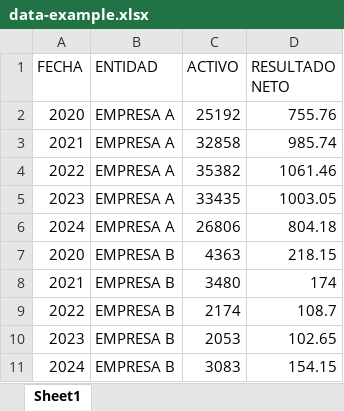
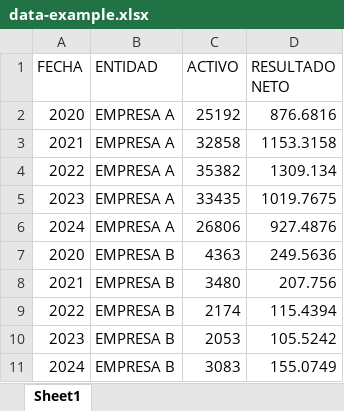
Before and after one commit to PRIMERO-LOS-DATOS/blogs, an Excel workbook: blog-finanzas/indicadores-financieros/roa-rendimiento-sobre-activos/data/data-example.xlsx, sheet Sheet1, drawn as a sheet; values as stored, in another font and other column widths than the file's, no borders; the diff names each change by its address in the sheet, - before the commit and + after, or states it on an @@ line.

```diff
--- a/blog-finanzas/indicadores-financieros/roa-rendimiento-sobre-activos/data/data-example.xlsx (sheet Sheet1)
+++ b/blog-finanzas/indicadores-financieros/roa-rendimiento-sobre-activos/data/data-example.xlsx (sheet Sheet1)
-D2 (RESULTADO NETO): 755.76
+D2 (RESULTADO NETO): 876.6816
-D3 (RESULTADO NETO): 985.74
+D3 (RESULTADO NETO): 1153.3158
-D4 (RESULTADO NETO): 1061.46
+D4 (RESULTADO NETO): 1309.134
-D5 (RESULTADO NETO): 1003.05
+D5 (RESULTADO NETO): 1019.7675
-D6 (RESULTADO NETO): 804.18
+D6 (RESULTADO NETO): 927.4876
-D7 (RESULTADO NETO): 218.15
+D7 (RESULTADO NETO): 249.5636
-D8 (RESULTADO NETO): 174
+D8 (RESULTADO NETO): 207.756
-D9 (RESULTADO NETO): 108.7
+D9 (RESULTADO NETO): 115.4394
-D10 (RESULTADO NETO): 102.65
+D10 (RESULTADO NETO): 105.5242
-D11 (RESULTADO NETO): 154.15
+D11 (RESULTADO NETO): 155.0749
```
Also changed, not shown: 3 other files.
